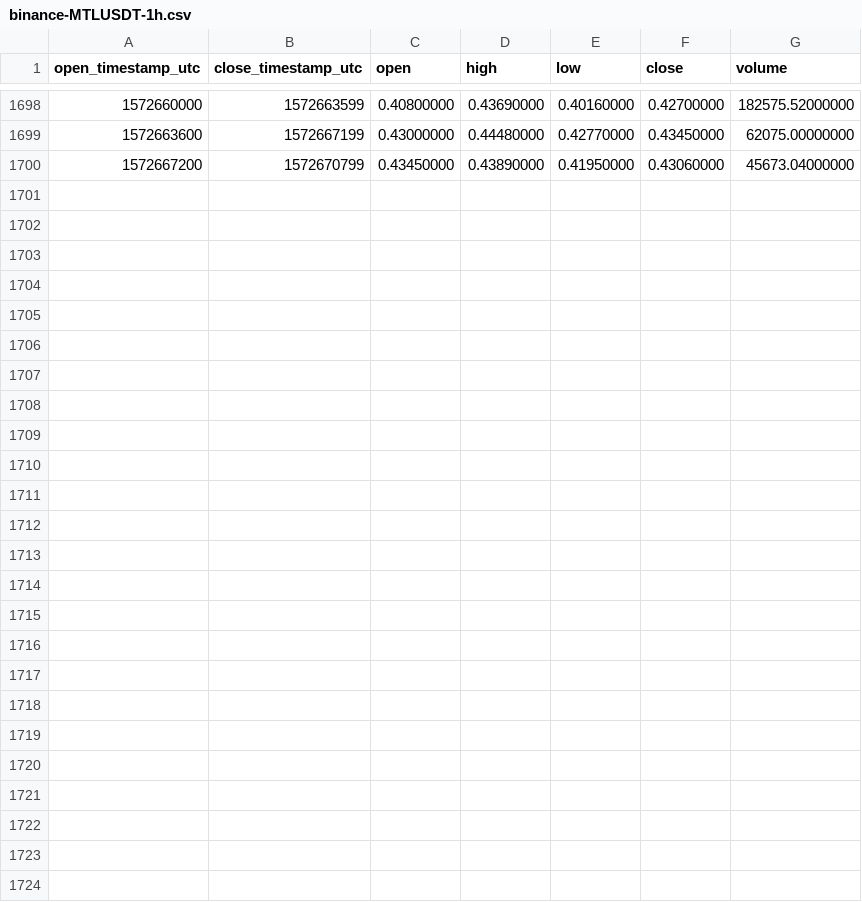
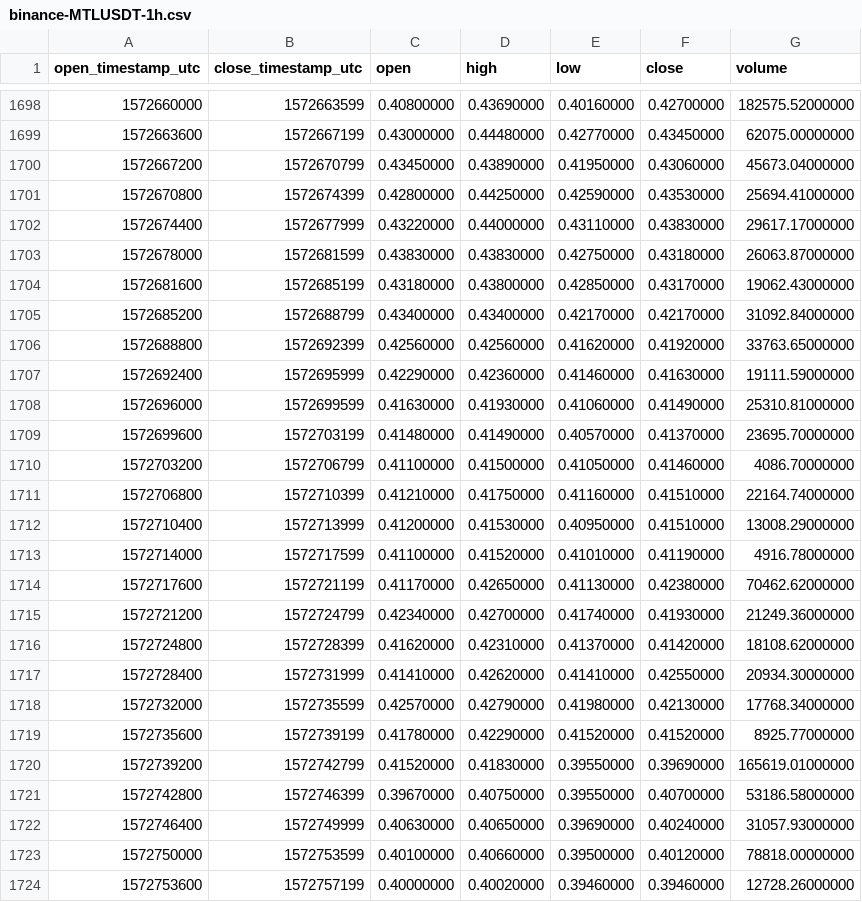
Before and after one commit to cryptobigbro/binance-MTLUSDT, a CSV file: binance-MTLUSDT-1h.csv, drawn as a sheet; only a part is shown, gaps mark what is left out; the diff names each change by its address in the sheet, - before the commit and + after, or states it on an @@ line.

Commit message:
Update OHLCV data.

```diff
--- a/binance-MTLUSDT-1h.csv
+++ b/binance-MTLUSDT-1h.csv
+row 1701: 1572670800 | 1572674399 | 0.42800000 | 0.44250000 | 0.42590000 | 0.43530000 | 25694.41000000
+row 1702: 1572674400 | 1572677999 | 0.43220000 | 0.44000000 | 0.43110000 | 0.43830000 | 29617.17000000
+row 1703: 1572678000 | 1572681599 | 0.43830000 | 0.43830000 | 0.42750000 | 0.43180000 | 26063.87000000
+row 1704: 1572681600 | 1572685199 | 0.43180000 | 0.43800000 | 0.42850000 | 0.43170000 | 19062.43000000
+row 1705: 1572685200 | 1572688799 | 0.43400000 | 0.43400000 | 0.42170000 | 0.42170000 | 31092.84000000
+row 1706: 1572688800 | 1572692399 | 0.42560000 | 0.42560000 | 0.41620000 | 0.41920000 | 33763.65000000
+row 1707: 1572692400 | 1572695999 | 0.42290000 | 0.42360000 | 0.41460000 | 0.41630000 | 19111.59000000
+row 1708: 1572696000 | 1572699599 | 0.41630000 | 0.41930000 | 0.41060000 | 0.41490000 | 25310.81000000
+row 1709: 1572699600 | 1572703199 | 0.41480000 | 0.41490000 | 0.40570000 | 0.41370000 | 23695.70000000
+row 1710: 1572703200 | 1572706799 | 0.41100000 | 0.41500000 | 0.41050000 | 0.41460000 | 4086.70000000
+row 1711: 1572706800 | 1572710399 | 0.41210000 | 0.41750000 | 0.41160000 | 0.41510000 | 22164.74000000
+row 1712: 1572710400 | 1572713999 | 0.41200000 | 0.41530000 | 0.40950000 | 0.41510000 | 13008.29000000
+row 1713: 1572714000 | 1572717599 | 0.41100000 | 0.41520000 | 0.41010000 | 0.41190000 | 4916.78000000
+row 1714: 1572717600 | 1572721199 | 0.41170000 | 0.42650000 | 0.41130000 | 0.42380000 | 70462.62000000
+row 1715: 1572721200 | 1572724799 | 0.42340000 | 0.42700000 | 0.41740000 | 0.41930000 | 21249.36000000
+row 1716: 1572724800 | 1572728399 | 0.41620000 | 0.42310000 | 0.41370000 | 0.41420000 | 18108.62000000
+row 1717: 1572728400 | 1572731999 | 0.41410000 | 0.42620000 | 0.41410000 | 0.42550000 | 20934.30000000
+row 1718: 1572732000 | 1572735599 | 0.42570000 | 0.42790000 | 0.41980000 | 0.42130000 | 17768.34000000
+row 1719: 1572735600 | 1572739199 | 0.41780000 | 0.42290000 | 0.41520000 | 0.41520000 | 8925.77000000
+row 1720: 1572739200 | 1572742799 | 0.41520000 | 0.41830000 | 0.39550000 | 0.39690000 | 165619.01000000
+row 1721: 1572742800 | 1572746399 | 0.39670000 | 0.40750000 | 0.39550000 | 0.40700000 | 53186.58000000
+row 1722: 1572746400 | 1572749999 | 0.40630000 | 0.40650000 | 0.39690000 | 0.40240000 | 31057.93000000
+row 1723: 1572750000 | 1572753599 | 0.40100000 | 0.40660000 | 0.39500000 | 0.40120000 | 78818.00000000
+row 1724: 1572753600 | 1572757199 | 0.40000000 | 0.40020000 | 0.39460000 | 0.39460000 | 12728.26000000
```
Also changed, not shown: binance-MTLUSDT-1d.csv.
